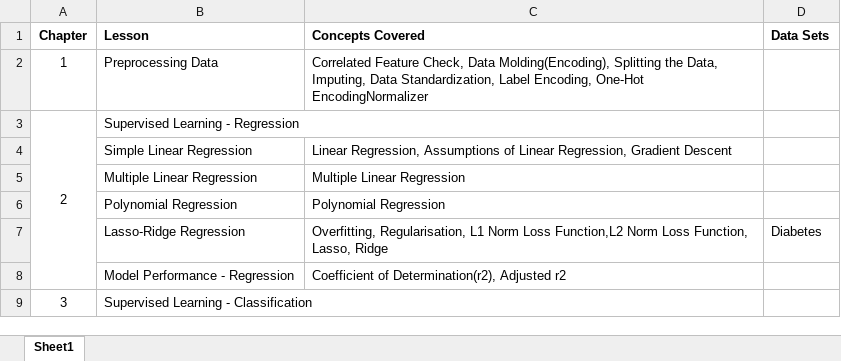
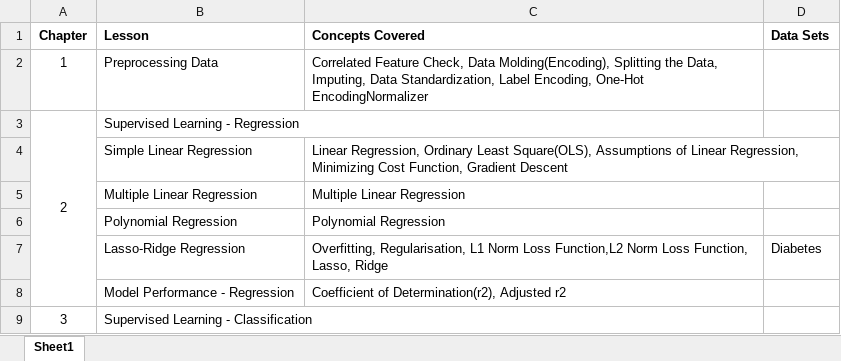
Before and after one commit to bansalrishi/MachineLearningWithPython, an Excel workbook: Course Details.xlsx, sheet Sheet1, drawn as a sheet; only a part is shown; values as stored, in another font and other column widths than the file's, no borders; the diff names each change by its address in the sheet, - before the commit and + after, or states it on an @@ line.

```diff
--- a/Course Details.xlsx (sheet Sheet1)
+++ b/Course Details.xlsx (sheet Sheet1)
-C4 (Concepts Covered): Linear Regression, Assumptions of Linear Regression, Gradient Descent
+C4 (Concepts Covered): Linear Regression, Ordinary Least Square(OLS), Assumptions of Linear Regression, Minimizing Cost Function, Gradient Descent
```
Also changed, not shown: 1 other file.
